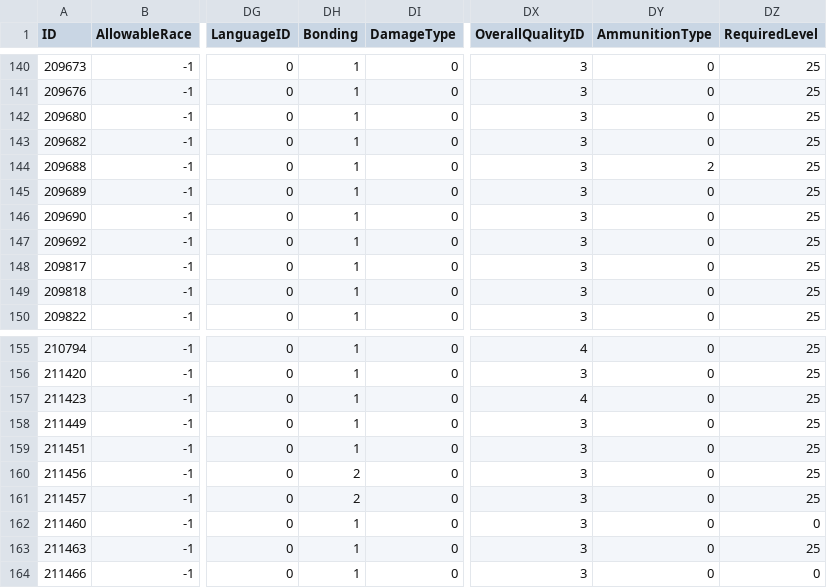
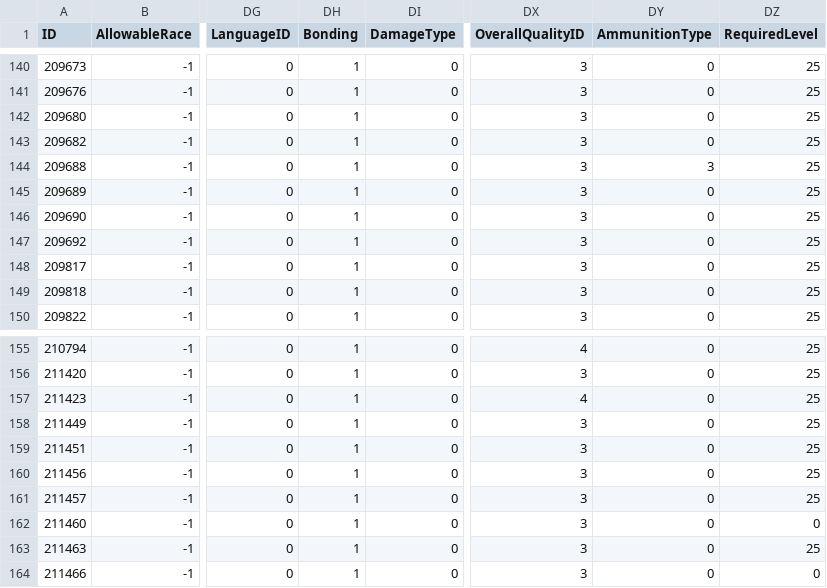
Before and after one commit to Quadzet/Quadzet.github.io, a CSV file: tanksimsod/data/ItemSparsePruned.csv, drawn as a sheet; only a part is shown, gaps mark what is left out; the diff names each change by its address in the sheet, - before the commit and + after, or states it on an @@ line.

```diff
--- a/tanksimsod/data/ItemSparsePruned.csv
+++ b/tanksimsod/data/ItemSparsePruned.csv
-DY144 (AmmunitionType): 2
+DY144 (AmmunitionType): 3
-DH160:DH161 (Bonding): 2
+DH160:DH161 (Bonding): 1
```
Also changed, not shown: tanksimsod/data/SpellEffectPruned.csv, 11 other files.
